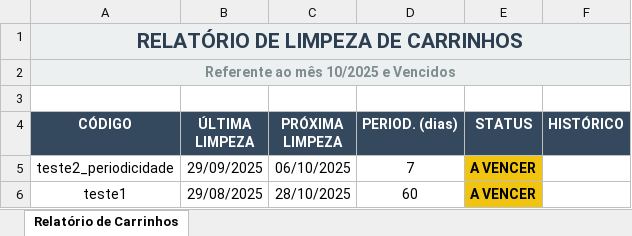
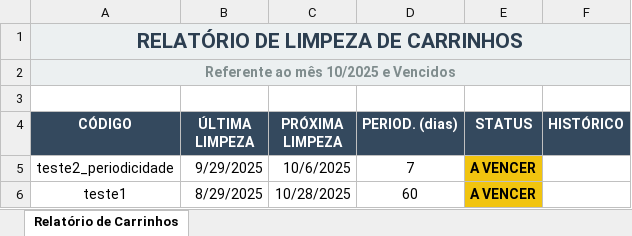
Before and after one commit to VitoriaGrizotto/otimizacao_limpeza, an Excel workbook: relatorios/relatorio_carrinhos_10_2025.xlsx, sheet Relatório de Carrinhos, drawn as a sheet; values as stored, in another font and other column widths than the file's, no borders; the diff names each change by its address in the sheet, - before the commit and + after, or states it on an @@ line.

```diff
--- a/relatorios/relatorio_carrinhos_10_2025.xlsx (sheet Relatório de Carrinhos)
+++ b/relatorios/relatorio_carrinhos_10_2025.xlsx (sheet Relatório de Carrinhos)
-B5 (ÚLTIMA LIMPEZA): 29/09/2025
+B5 (ÚLTIMA LIMPEZA): 9/29/2025
-C5 (PRÓXIMA LIMPEZA): 06/10/2025
+C5 (PRÓXIMA LIMPEZA): 10/6/2025
-B6 (ÚLTIMA LIMPEZA): 29/08/2025
+B6 (ÚLTIMA LIMPEZA): 8/29/2025
-C6 (PRÓXIMA LIMPEZA): 28/10/2025
+C6 (PRÓXIMA LIMPEZA): 10/28/2025
```
Also changed, not shown: 3 other files.
